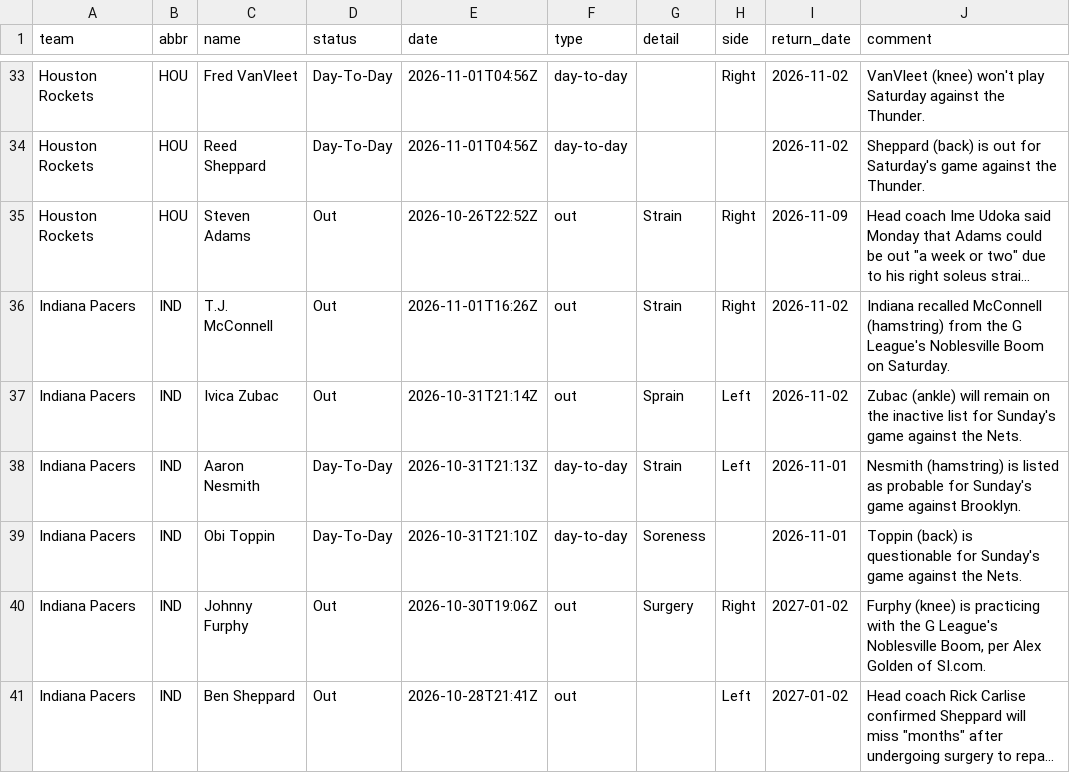
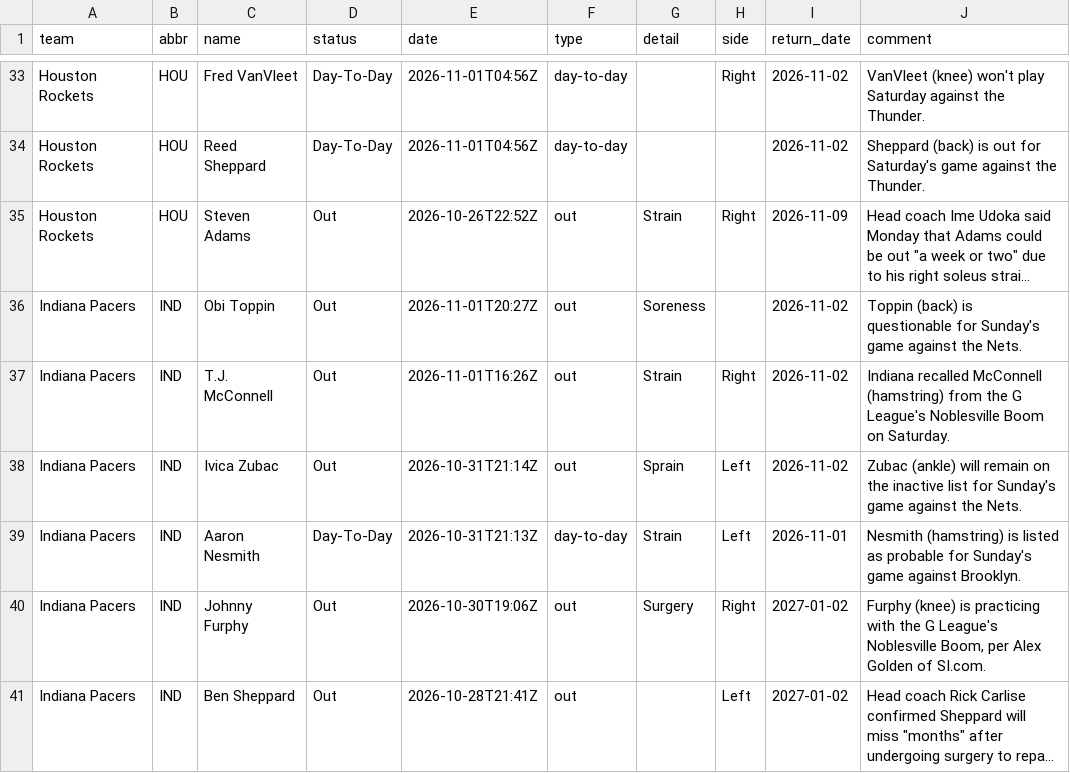
Before and after one commit to jvector26/JIMBO, a CSV file: live/2026/injuries.csv, drawn as a sheet; only a part is shown, gaps mark what is left out; long unchanged cells end in …; removed rows and columns are numbered as before the commit, all else as after; the diff covers the shown part only; the diff names each change by its address in the sheet, - before the commit and + after, or states it on an @@ line.

```diff
--- a/live/2026/injuries.csv
+++ b/live/2026/injuries.csv
+row 36: Indiana Pacers | IND | Obi Toppin | Out | 2026-11-01T20:27Z | out | Soreness |  | 2026-11-02 | Toppin (back) is questionable for Sunday's game against the Nets.
-row 39: Indiana Pacers | IND | Obi Toppin | Day-To-Day | 2026-10-31T21:10Z | day-to-day | Soreness |  | 2026-11-01 | Toppin (back) is questionable for Sunday's game against the Nets.
```
Also changed, not shown: 4 added rows, 1 removed row and 5 edited cells elsewhere in this file, live/2026/odds/20261101.csv, live/2026/pregame.csv, 3 other files.
